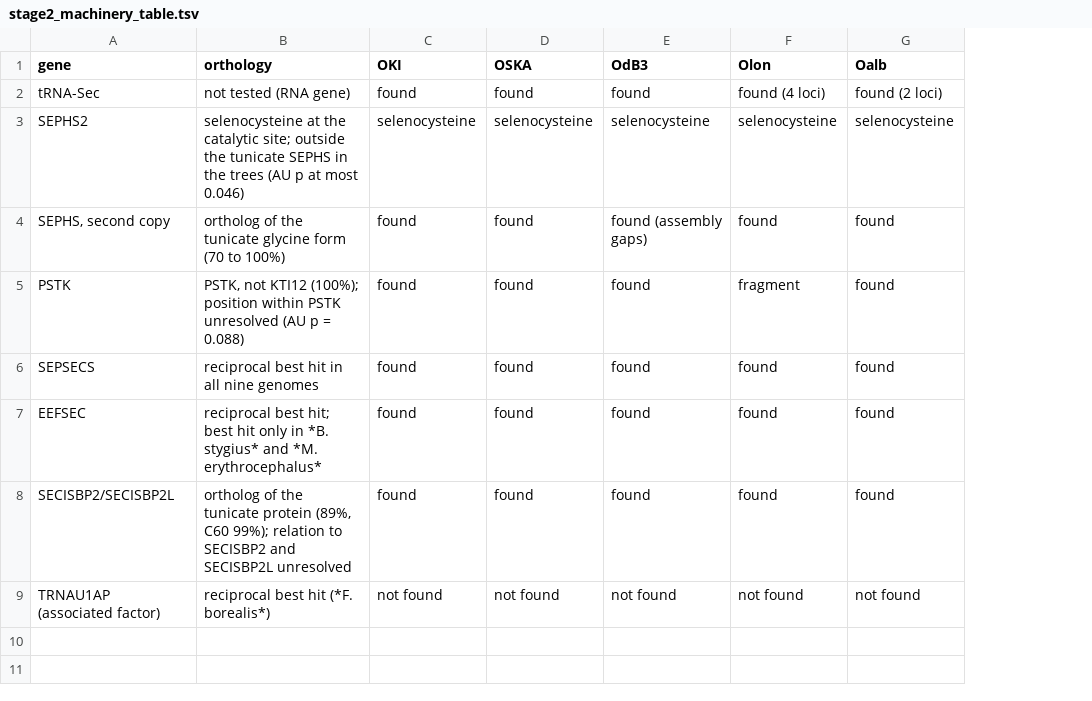
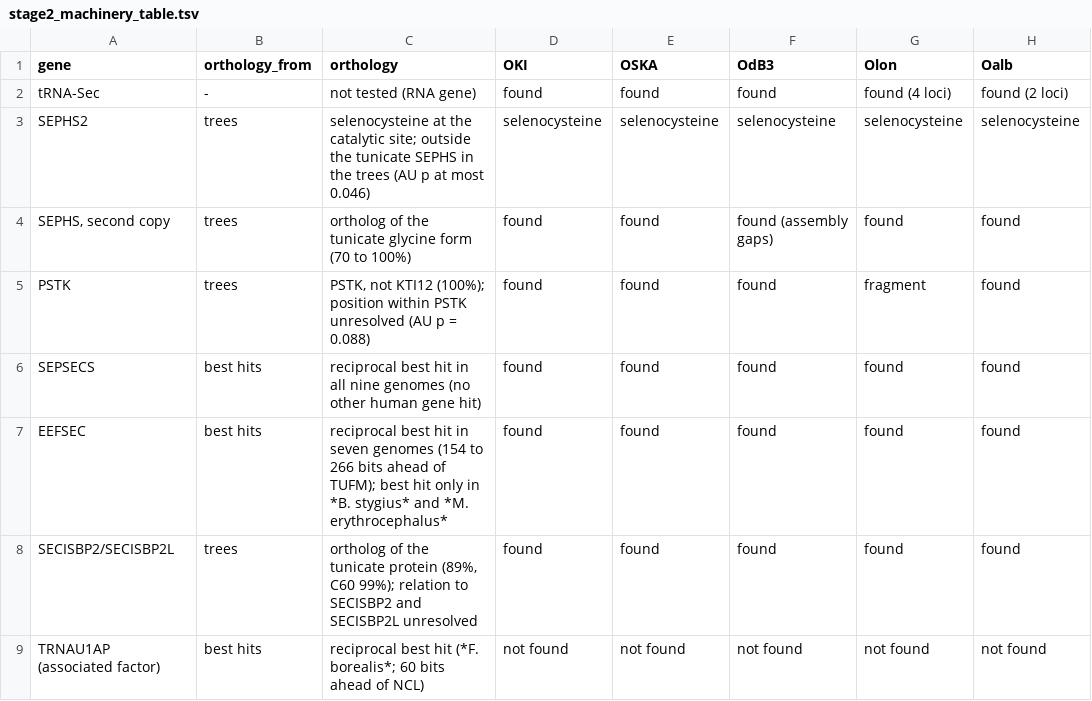
Before and after one commit to oist/LuscombeU_Oikopleura_Selenoproteins, a TSV file: results/tables/stage2_machinery_table.tsv, drawn as a sheet; only a part is shown; addresses are those after the commit; the diff names each change by its address in the sheet, - before the commit and + after, or states it on an @@ line.

```diff
--- a/results/tables/stage2_machinery_table.tsv
+++ b/results/tables/stage2_machinery_table.tsv
+column B (orthology_from), rows 2-9: - | trees | trees | trees | best hits | best hits | trees | best hits
-C6 (orthology): …nine genomes
+C6 (orthology): …nine genomes (no other human gene hit)
-C7 (orthology): reciprocal best hit; best hit…
+C7 (orthology): reciprocal best hit in seven genomes (154 to 266 bits ahead of TUFM); best hit…
-C9 (orthology): …hit (*F. borealis*)
+C9 (orthology): …hit (*F. borealis*; 60 bits ahead of NCL)
```
Also changed, not shown: 4 other files.
